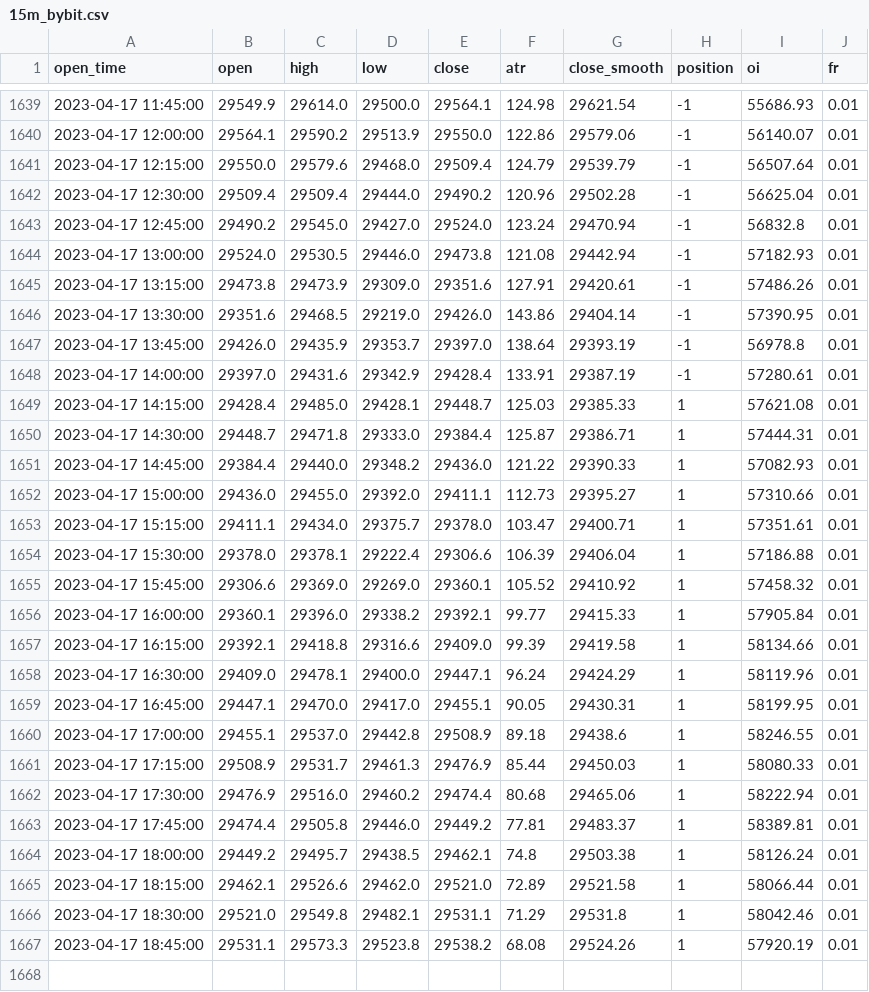
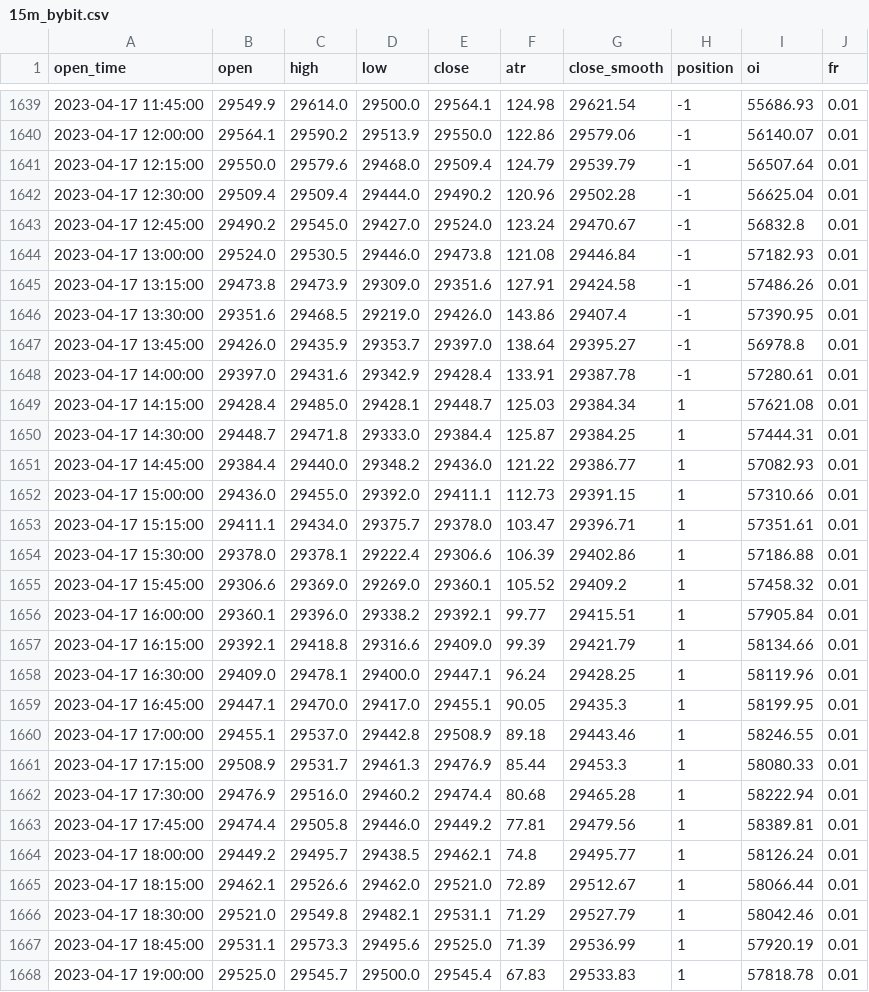
Before and after one commit to jaymgonzalez/btc-csv, a CSV file: 15m_bybit.csv, drawn as a sheet; only a part is shown, gaps mark what is left out; the diff covers the shown part only.

```diff
--- a/15m_bybit.csv
+++ b/15m_bybit.csv
@@ -1642,26 +1642,27 @@ open_time,open,high,low,close,atr,close_smooth,position,oi,fr
 2023-04-17 12:30:00,29509.4,29509.4,29444.0,29490.2,120.96,29502.28,-1,56625.04,0.01
-2023-04-17 12:45:00,29490.2,29545.0,29427.0,29524.0,123.24,29470.94,-1,56832.8,0.01
-2023-04-17 13:00:00,29524.0,29530.5,29446.0,29473.8,121.08,29442.94,-1,57182.93,0.01
-2023-04-17 13:15:00,29473.8,29473.9,29309.0,29351.6,127.91,29420.61,-1,57486.26,0.01
-2023-04-17 13:30:00,29351.6,29468.5,29219.0,29426.0,143.86,29404.14,-1,57390.95,0.01
-2023-04-17 13:45:00,29426.0,29435.9,29353.7,29397.0,138.64,29393.19,-1,56978.8,0.01
-2023-04-17 14:00:00,29397.0,29431.6,29342.9,29428.4,133.91,29387.19,-1,57280.61,0.01
-2023-04-17 14:15:00,29428.4,29485.0,29428.1,29448.7,125.03,29385.33,1,57621.08,0.01
-2023-04-17 14:30:00,29448.7,29471.8,29333.0,29384.4,125.87,29386.71,1,57444.31,0.01
-2023-04-17 14:45:00,29384.4,29440.0,29348.2,29436.0,121.22,29390.33,1,57082.93,0.01
-2023-04-17 15:00:00,29436.0,29455.0,29392.0,29411.1,112.73,29395.27,1,57310.66,0.01
-2023-04-17 15:15:00,29411.1,29434.0,29375.7,29378.0,103.47,29400.71,1,57351.61,0.01
-2023-04-17 15:30:00,29378.0,29378.1,29222.4,29306.6,106.39,29406.04,1,57186.88,0.01
-2023-04-17 15:45:00,29306.6,29369.0,29269.0,29360.1,105.52,29410.92,1,57458.32,0.01
-2023-04-17 16:00:00,29360.1,29396.0,29338.2,29392.1,99.77,29415.33,1,57905.84,0.01
-2023-04-17 16:15:00,29392.1,29418.8,29316.6,29409.0,99.39,29419.58,1,58134.66,0.01
-2023-04-17 16:30:00,29409.0,29478.1,29400.0,29447.1,96.24,29424.29,1,58119.96,0.01
-2023-04-17 16:45:00,29447.1,29470.0,29417.0,29455.1,90.05,29430.31,1,58199.95,0.01
-2023-04-17 17:00:00,29455.1,29537.0,29442.8,29508.9,89.18,29438.6,1,58246.55,0.01
-2023-04-17 17:15:00,29508.9,29531.7,29461.3,29476.9,85.44,29450.03,1,58080.33,0.01
-2023-04-17 17:30:00,29476.9,29516.0,29460.2,29474.4,80.68,29465.06,1,58222.94,0.01
-2023-04-17 17:45:00,29474.4,29505.8,29446.0,29449.2,77.81,29483.37,1,58389.81,0.01
-2023-04-17 18:00:00,29449.2,29495.7,29438.5,29462.1,74.8,29503.38,1,58126.24,0.01
-2023-04-17 18:15:00,29462.1,29526.6,29462.0,29521.0,72.89,29521.58,1,58066.44,0.01
-2023-04-17 18:30:00,29521.0,29549.8,29482.1,29531.1,71.29,29531.8,1,58042.46,0.01
-2023-04-17 18:45:00,29531.1,29573.3,29523.8,29538.2,68.08,29524.26,1,57920.19,0.01
+2023-04-17 12:45:00,29490.2,29545.0,29427.0,29524.0,123.24,29470.67,-1,56832.8,0.01
+2023-04-17 13:00:00,29524.0,29530.5,29446.0,29473.8,121.08,29446.84,-1,57182.93,0.01
+2023-04-17 13:15:00,29473.8,29473.9,29309.0,29351.6,127.91,29424.58,-1,57486.26,0.01
+2023-04-17 13:30:00,29351.6,29468.5,29219.0,29426.0,143.86,29407.4,-1,57390.95,0.01
+2023-04-17 13:45:00,29426.0,29435.9,29353.7,29397.0,138.64,29395.27,-1,56978.8,0.01
+2023-04-17 14:00:00,29397.0,29431.6,29342.9,29428.4,133.91,29387.78,-1,57280.61,0.01
+2023-04-17 14:15:00,29428.4,29485.0,29428.1,29448.7,125.03,29384.34,1,57621.08,0.01
+2023-04-17 14:30:00,29448.7,29471.8,29333.0,29384.4,125.87,29384.25,1,57444.31,0.01
+2023-04-17 14:45:00,29384.4,29440.0,29348.2,29436.0,121.22,29386.77,1,57082.93,0.01
+2023-04-17 15:00:00,29436.0,29455.0,29392.0,29411.1,112.73,29391.15,1,57310.66,0.01
+2023-04-17 15:15:00,29411.1,29434.0,29375.7,29378.0,103.47,29396.71,1,57351.61,0.01
+2023-04-17 15:30:00,29378.0,29378.1,29222.4,29306.6,106.39,29402.86,1,57186.88,0.01
+2023-04-17 15:45:00,29306.6,29369.0,29269.0,29360.1,105.52,29409.2,1,57458.32,0.01
+2023-04-17 16:00:00,29360.1,29396.0,29338.2,29392.1,99.77,29415.51,1,57905.84,0.01
+2023-04-17 16:15:00,29392.1,29418.8,29316.6,29409.0,99.39,29421.79,1,58134.66,0.01
+2023-04-17 16:30:00,29409.0,29478.1,29400.0,29447.1,96.24,29428.25,1,58119.96,0.01
+2023-04-17 16:45:00,29447.1,29470.0,29417.0,29455.1,90.05,29435.3,1,58199.95,0.01
+2023-04-17 17:00:00,29455.1,29537.0,29442.8,29508.9,89.18,29443.46,1,58246.55,0.01
+2023-04-17 17:15:00,29508.9,29531.7,29461.3,29476.9,85.44,29453.3,1,58080.33,0.01
+2023-04-17 17:30:00,29476.9,29516.0,29460.2,29474.4,80.68,29465.28,1,58222.94,0.01
+2023-04-17 17:45:00,29474.4,29505.8,29446.0,29449.2,77.81,29479.56,1,58389.81,0.01
+2023-04-17 18:00:00,29449.2,29495.7,29438.5,29462.1,74.8,29495.77,1,58126.24,0.01
+2023-04-17 18:15:00,29462.1,29526.6,29462.0,29521.0,72.89,29512.67,1,58066.44,0.01
+2023-04-17 18:30:00,29521.0,29549.8,29482.1,29531.1,71.29,29527.79,1,58042.46,0.01
+2023-04-17 18:45:00,29531.1,29573.3,29495.6,29525.0,71.39,29536.99,1,57920.19,0.01
+2023-04-17 19:00:00,29525.0,29545.7,29500.0,29545.4,67.83,29533.83,1,57818.78,0.01
```
Also changed, not shown: 4 edited cells elsewhere in this file.
